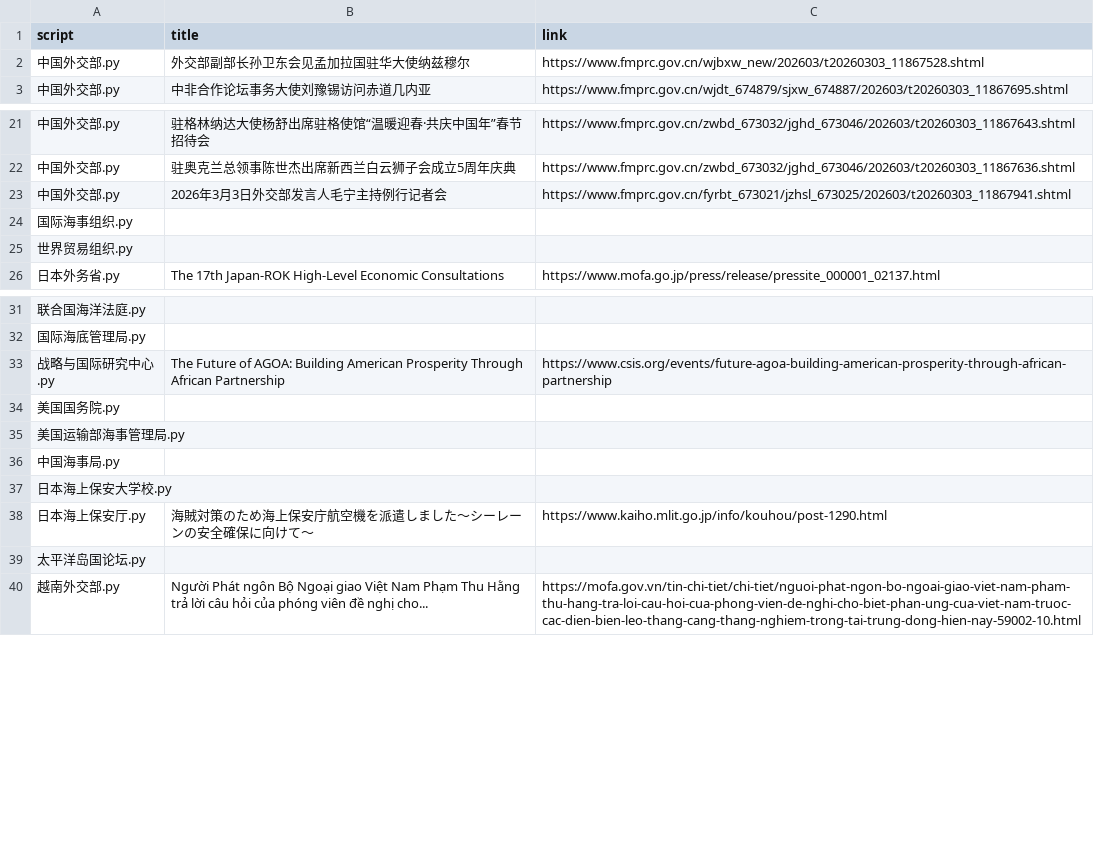
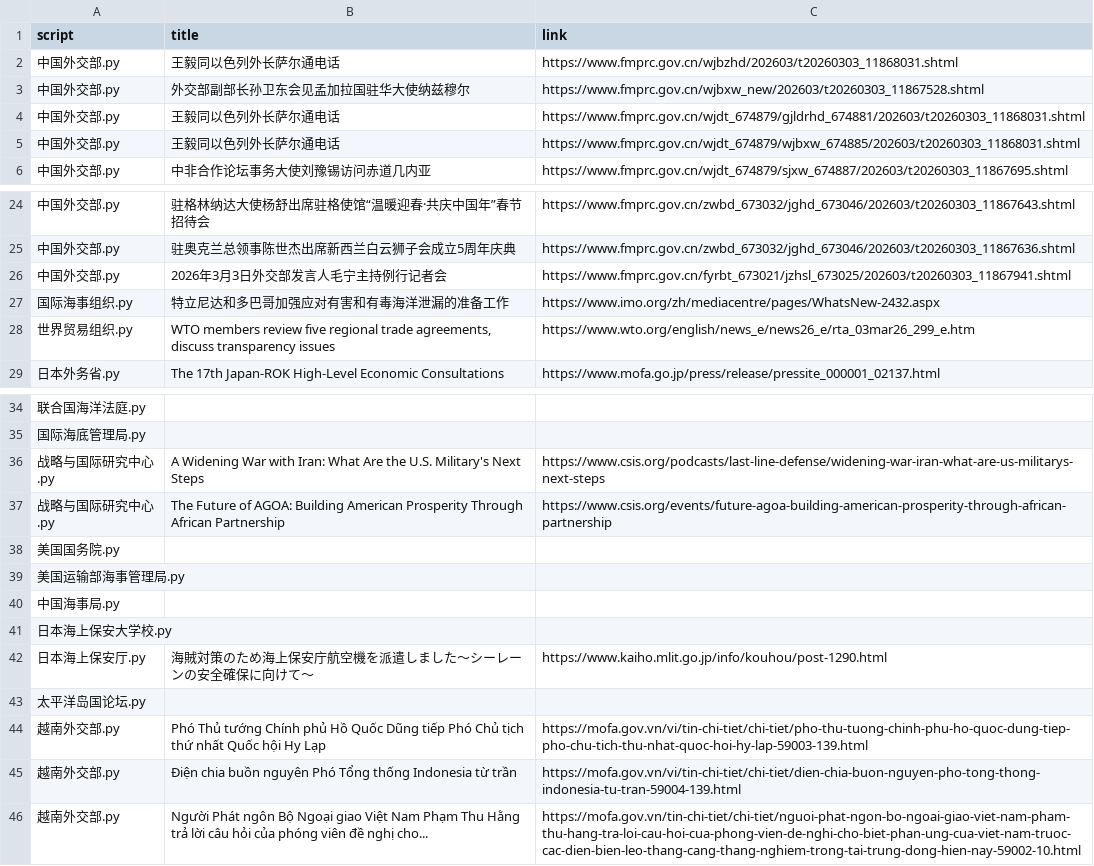
Before and after one commit to KACSH9/---, a CSV file: results_2026-03-03.csv, drawn as a sheet; only a part is shown, gaps mark what is left out; removed rows and columns are numbered as before the commit, all else as after; the diff names each change by its address in the sheet, - before the commit and + after, or states it on an @@ line.

```diff
--- a/results_2026-03-03.csv
+++ b/results_2026-03-03.csv
+row 2: 中国外交部.py | 王毅同以色列外长萨尔通电话 | https://www.fmprc.gov.cn/wjbzhd/202603/t20260303_11868031.shtml
+row 4: 中国外交部.py | 王毅同以色列外长萨尔通电话 | https://www.fmprc.gov.cn/wjdt_674879/gjldrhd_674881/202603/t20260303_11868031.shtml
+row 5: 中国外交部.py | 王毅同以色列外长萨尔通电话 | https://www.fmprc.gov.cn/wjdt_674879/wjbxw_674885/202603/t20260303_11868031.shtml
-row 24: 国际海事组织.py
-row 25: 世界贸易组织.py
+row 27: 国际海事组织.py | 特立尼达和多巴哥加强应对有害和有毒海洋泄漏的准备工作 | https://www.imo.org/zh/mediacentre/pages/WhatsNew-2432.aspx
+row 28: 世界贸易组织.py | WTO members review five regional trade agreements, discuss transparency issues | https://www.wto.org/english/news_e/news26_e/rta_03mar26_299_e.htm
+row 36: 战略与国际研究中心.py | A Widening War with Iran: What Are the U.S. Military's Next Steps | https://www.csis.org/podcasts/last-line-defense/widening-war-iran-what-are-us-militarys-next-steps
+row 44: 越南外交部.py | Phó Thủ tướng Chính phủ Hồ Quốc Dũng tiếp Phó Chủ tịch thứ nhất Quốc hội Hy Lạp | https://mofa.gov.vn/vi/tin-chi-tiet/chi-tiet/pho-thu-tuong-chinh-phu-ho-quoc-dung-tiep-pho-chu-tich-thu-nhat-quoc-hoi-hy-lap-59003-139.html
+row 45: 越南外交部.py | Điện chia buồn nguyên Phó Tổng thống Indonesia từ trần | https://mofa.gov.vn/vi/tin-chi-tiet/chi-tiet/dien-chia-buon-nguyen-pho-tong-thong-indonesia-tu-tran-59004-139.html
```
